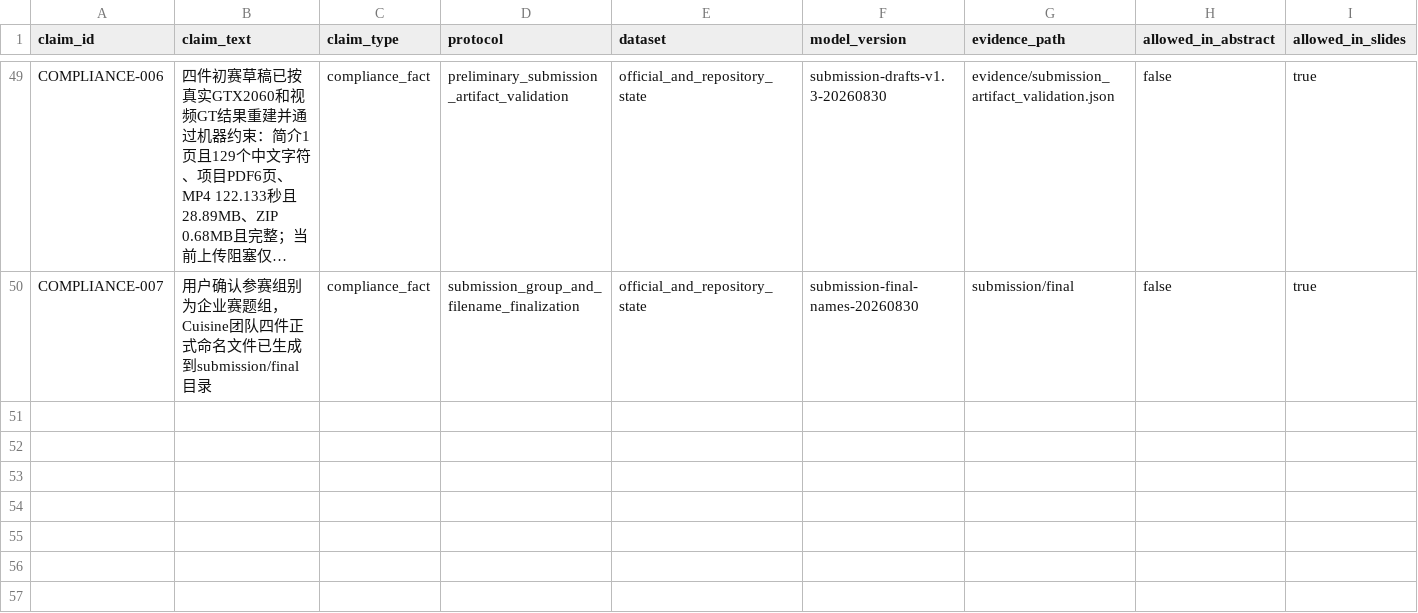
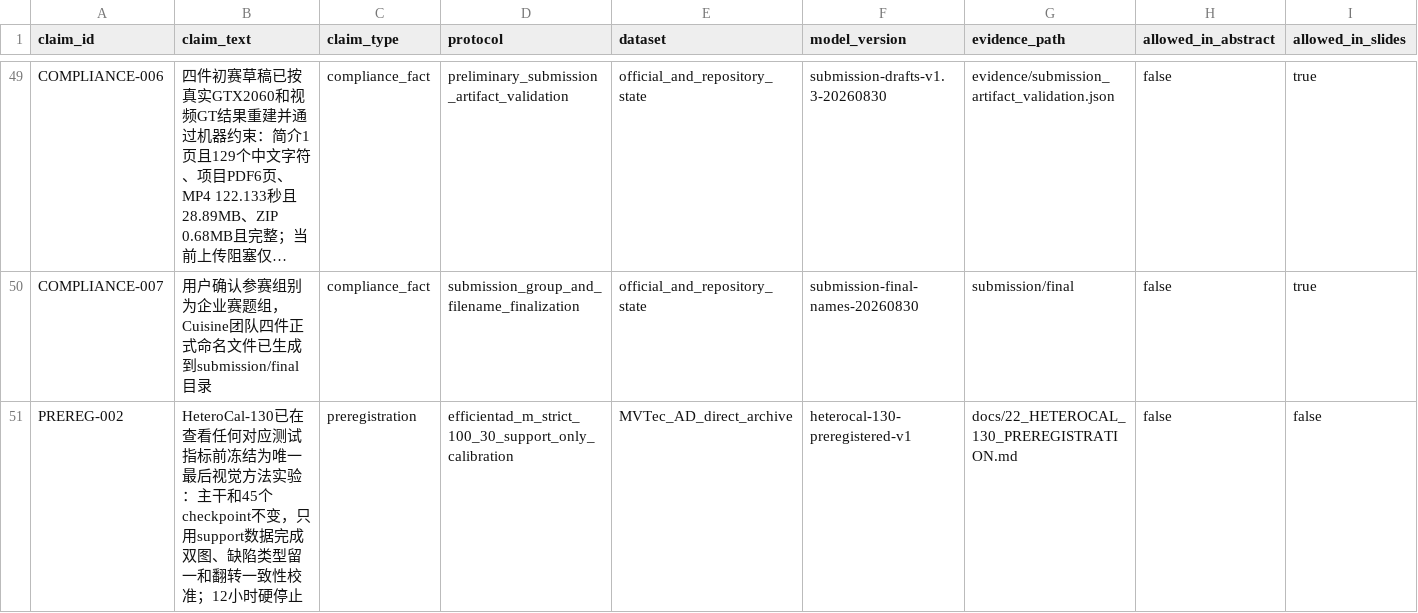
Before and after one commit to CuiMiles/EvoInspect-130, a CSV file: evidence/claim_ledger.csv, drawn as a sheet; only a part is shown, gaps mark what is left out; long unchanged cells end in …; rows hold the shown columns only; the diff names each change by its address in the sheet, - before the commit and + after, or states it on an @@ line.

Commit message:
preregister HeteroCal-130 final experiment

```diff
--- a/evidence/claim_ledger.csv
+++ b/evidence/claim_ledger.csv
+row 51: PREREG-002 | HeteroCal-130已在查看任何对应测试指标前冻结为唯一最后视觉方法实验：主干和45个checkpoint不变，只用support数据完成双图、缺陷类型留一和翻转一致性校准；12小时硬停止 | preregistration | efficientad_m_strict_100_30_support_only_calibration | MVTec_AD_direct_archive | heterocal-130-preregistered-v1 | docs/22_HETEROCAL_130_PREREGISTRATION.md | false | false
```
Also changed, not shown: 6 other files.
